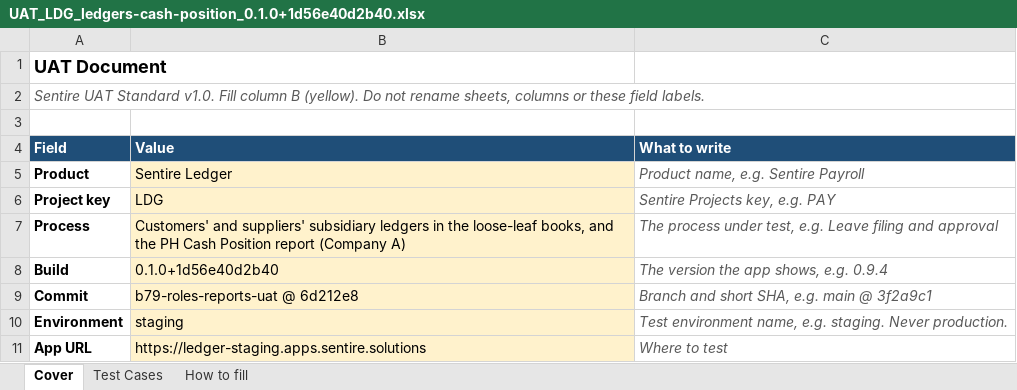
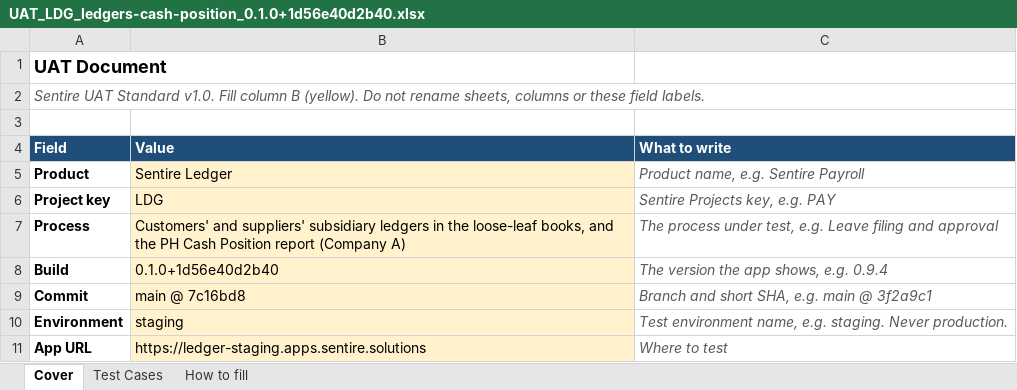
Before and after one commit to markchrc2025/ph-cas, an Excel workbook: docs/uat/ledgers-cash-position/UAT_LDG_ledgers-cash-position_0.1.0+1d56e40d2b40.xlsx, sheet Cover, drawn as a sheet; only a part is shown; values as stored, in another font and other column widths than the file's, no borders; the diff names each change by its address in the sheet, - before the commit and + after, or states it on an @@ line.

```diff
--- a/docs/uat/ledgers-cash-position/UAT_LDG_ledgers-cash-position_0.1.0+1d56e40d2b40.xlsx (sheet Cover)
+++ b/docs/uat/ledgers-cash-position/UAT_LDG_ledgers-cash-position_0.1.0+1d56e40d2b40.xlsx (sheet Cover)
-B9 (Value): b79-roles-reports-uat @ 6d212e8
+B9 (Value): main @ 7c16bd8
```
Also changed, not shown: sheet Test Cases, docs/uat/approvals/UAT_LDG_approvals_0.1.0+1d56e40d2b40.xlsx, docs/uat/bir-returns/UAT_LDG_bir-returns_0.1.0+1d56e40d2b40.xlsx, 32 other files.
